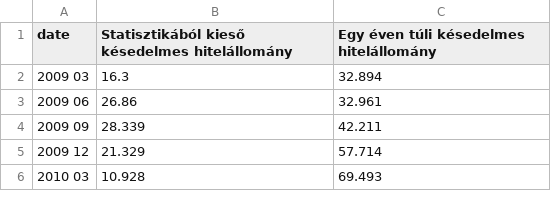
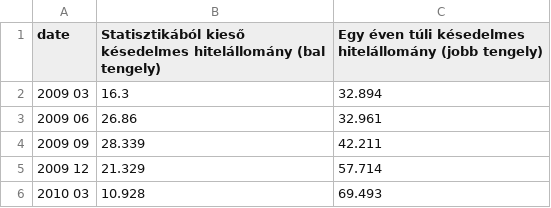
Before and after one commit to mandarin-data/test_vizs, a TSV file: data/04_eladosodas/04_napoleon.tsv, drawn as a sheet; only a part is shown.

```diff
--- a/data/04_eladosodas/04_napoleon.tsv
+++ b/data/04_eladosodas/04_napoleon.tsv
@@ -1,2 +1,2 @@
-date	Statisztikából kieső késedelmes hitelállomány	Egy éven túli késedelmes hitelállomány
+date	Statisztikából kieső késedelmes hitelállomány (bal tengely)	Egy éven túli késedelmes hitelállomány (jobb tengely)
 2009 03	16.3	32.894
```
Also changed, not shown: 2 other files.
